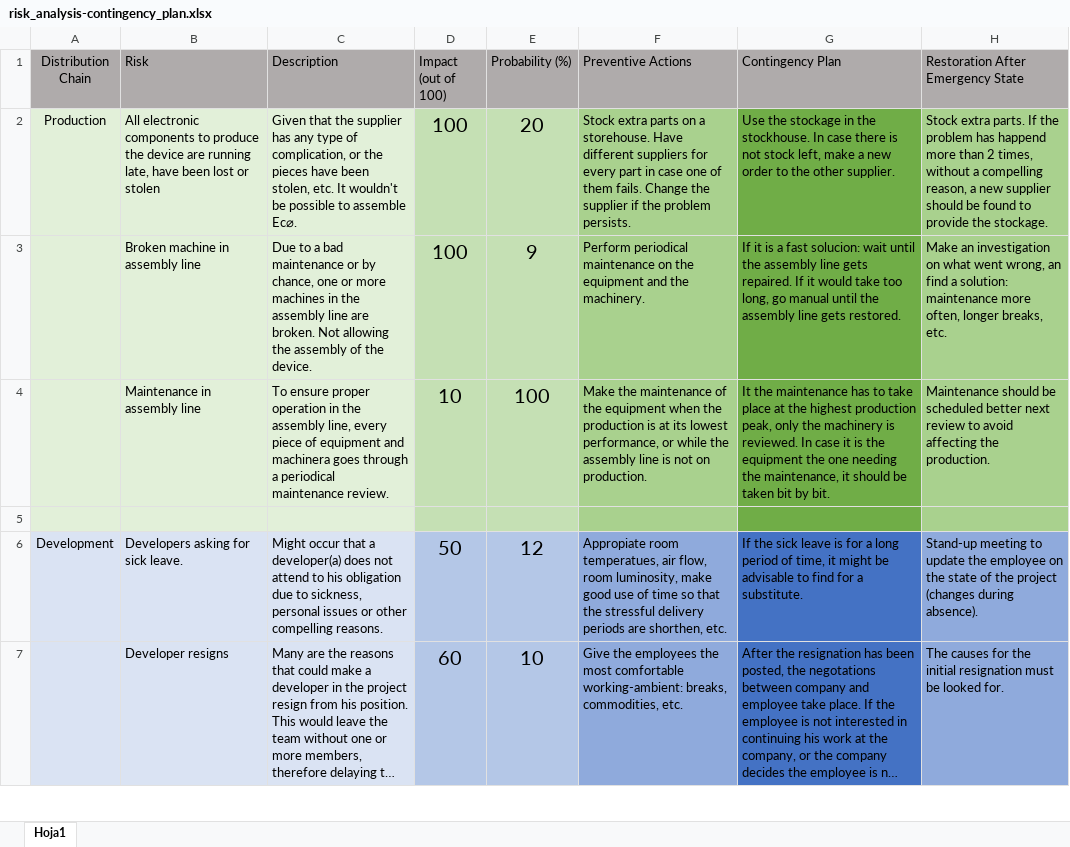
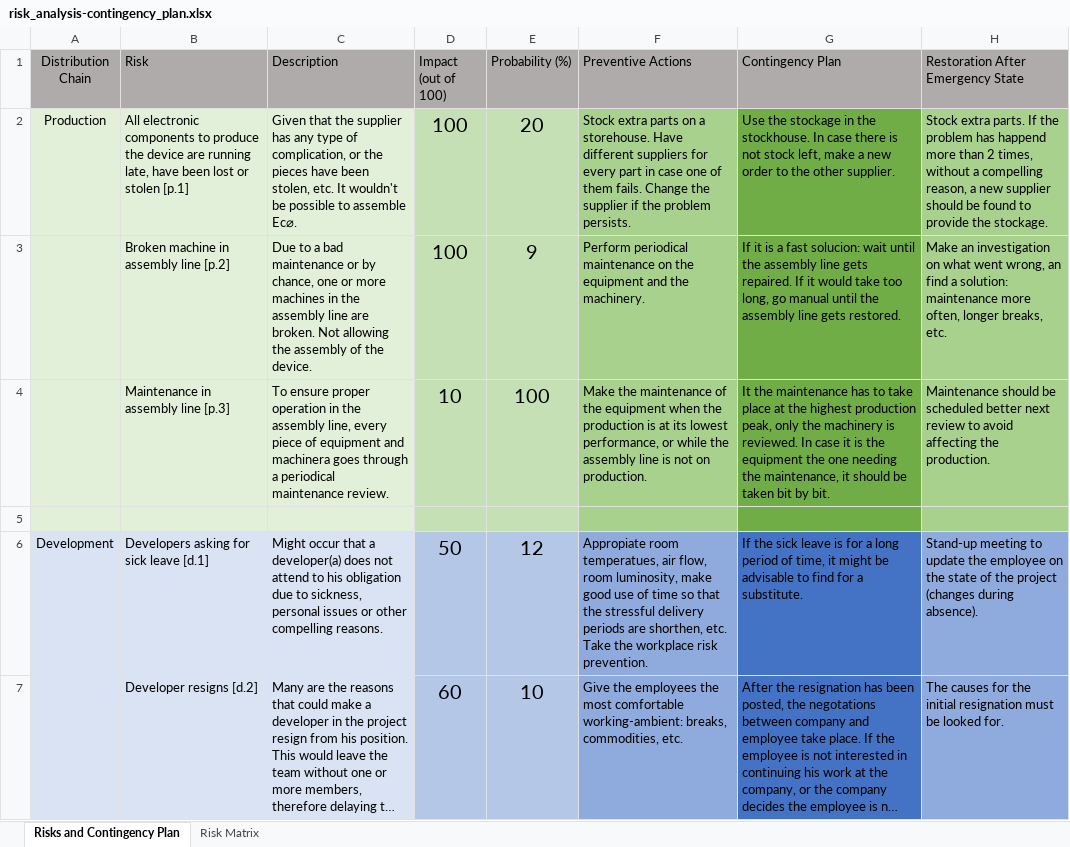
Before and after one commit to laurapm/eco-smart-pot, an Excel workbook: docs/source/risk_analysis-contingency_plan.xlsx, sheet Risks and Contingency Plan, drawn as a sheet; only a part is shown; long unchanged cells end in …; values as stored, in another font and other column widths than the file's, no borders; the diff covers the shown part only; the diff names each change by its address in the sheet, - before the commit and + after, or states it on an @@ line.

Commit message:
Risk Plan and Contingency Plan finished

```diff
--- a/docs/source/risk_analysis-contingency_plan.xlsx (sheet Risks and Contingency Plan)
+++ b/docs/source/risk_analysis-contingency_plan.xlsx (sheet Risks and Contingency Plan)
-sheet tab: Hoja1
+sheet tab: Risks and Contingency Plan
+sheet tab: Risk Matrix
-B2 (Risk): …or stolen
+B2 (Risk): …or stolen [p.1]
-B3 (Risk): Broken machine in assembly line
+B3 (Risk): Broken machine in assembly line [p.2]
-B4 (Risk): Maintenance in assembly line
+B4 (Risk): Maintenance in assembly line [p.3]
-B6 (Risk): Developers asking for sick leave.
+B6 (Risk): Developers asking for sick leave [d.1]
-F6 (Preventive Actions): …shorthen, etc.
+F6 (Preventive Actions): …shorthen, etc. Take the workplace risk prevention.
-B7 (Risk): Developer resigns
+B7 (Risk): Developer resigns [d.2]
```
Also changed, not shown: 6 added rows, 3 removed rows and 13 edited cells elsewhere in this sheet.
